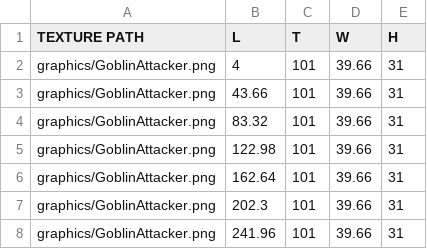
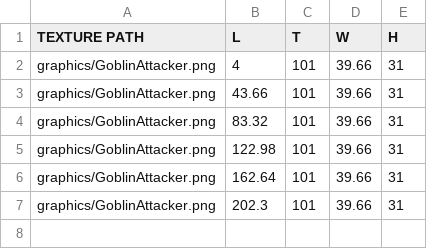
Before and after one commit to Jeonghoon625/SFML_Lost_Ruins, a CSV file: LostRuins/LostRuins-bin/data_tables/animations/monster/monster_animation_goblin_attacker_walk.csv, drawn as a sheet.

```diff
--- a/LostRuins/LostRuins-bin/data_tables/animations/monster/monster_animation_goblin_attacker_walk.csv
+++ b/LostRuins/LostRuins-bin/data_tables/animations/monster/monster_animation_goblin_attacker_walk.csv
@@ -7,2 +7 @@ graphics/GoblinAttacker.png,162.64,101,39.66,31
 graphics/GoblinAttacker.png,202.3,101,39.66,31
-graphics/GoblinAttacker.png,241.96,101,39.66,31
```
Also changed, not shown: LostRuins/LostRuins-bin/data_tables/animations/monster/monster_animation_clips.csv, 15 other files.
